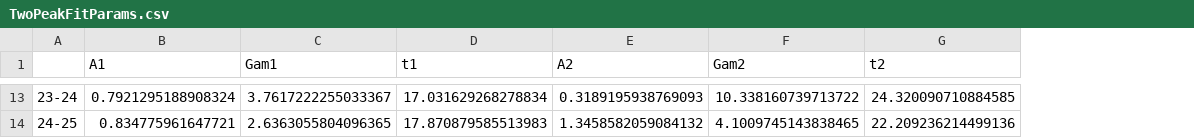
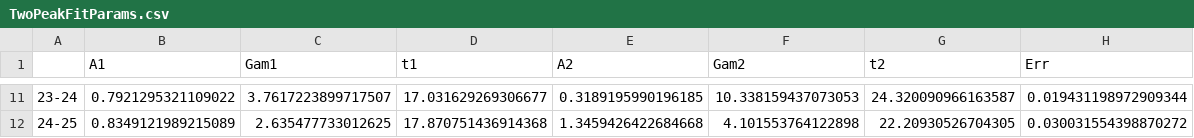
Before and after one commit to ctjohnson2/flu, a CSV file: TwoPeakFitParams.csv, drawn as a sheet; only a part is shown, gaps mark what is left out; addresses are those after the commit; the diff covers the shown part only; the diff names each change by its address in the sheet, - before the commit and + after, or states it on an @@ line.

```diff
--- a/TwoPeakFitParams.csv
+++ b/TwoPeakFitParams.csv
+column H (Err), rows 11-12: 0.019431198972909344 | 0.030031554398870272
-B11 (A1): 0.7921295188908324
+B11 (A1): 0.7921295321109022
-C11 (Gam1): 3.7617222255033367
+C11 (Gam1): 3.7617223899717507
-D11 (t1): 17.031629268278834
+D11 (t1): 17.031629269306677
-E11 (A2): 0.3189195938769093
+E11 (A2): 0.3189195990196185
-F11 (Gam2): 10.338160739713722
+F11 (Gam2): 10.338159437073053
-G11 (t2): 24.320090710884585
+G11 (t2): 24.320090966163587
-B12 (A1): 0.834775961647721
+B12 (A1): 0.8349121989215089
-C12 (Gam1): 2.6363055804096365
+C12 (Gam1): 2.635477733012625
-D12 (t1): 17.870879585513983
+D12 (t1): 17.870751436914368
-E12 (A2): 1.3458582059084132
+E12 (A2): 1.3459426422684668
-F12 (Gam2): 4.1009745143838465
+F12 (Gam2): 4.101553764122898
-G12 (t2): 22.209236214499136
+G12 (t2): 22.20930526704305
```
Also changed, not shown: 2 removed rows and 54 edited cells elsewhere in this file, 8 other files.
